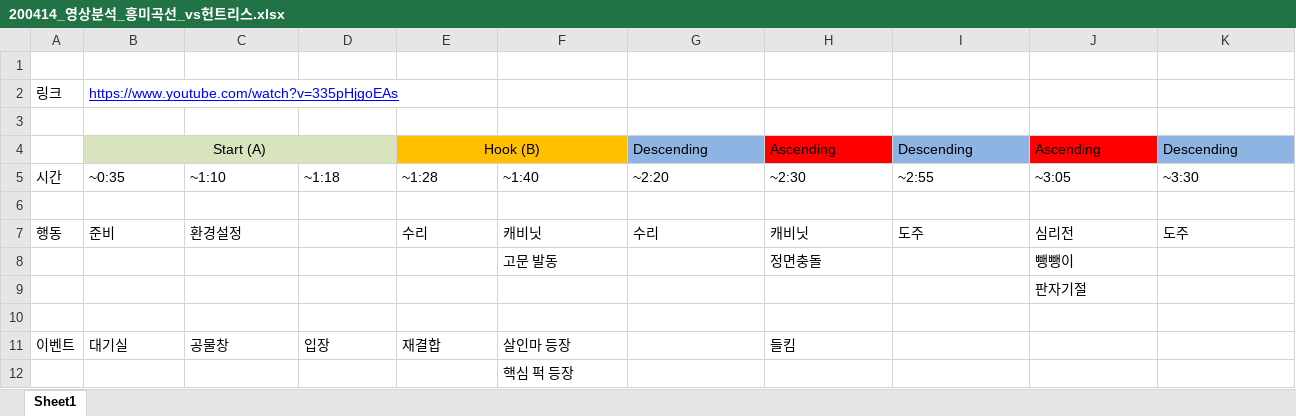
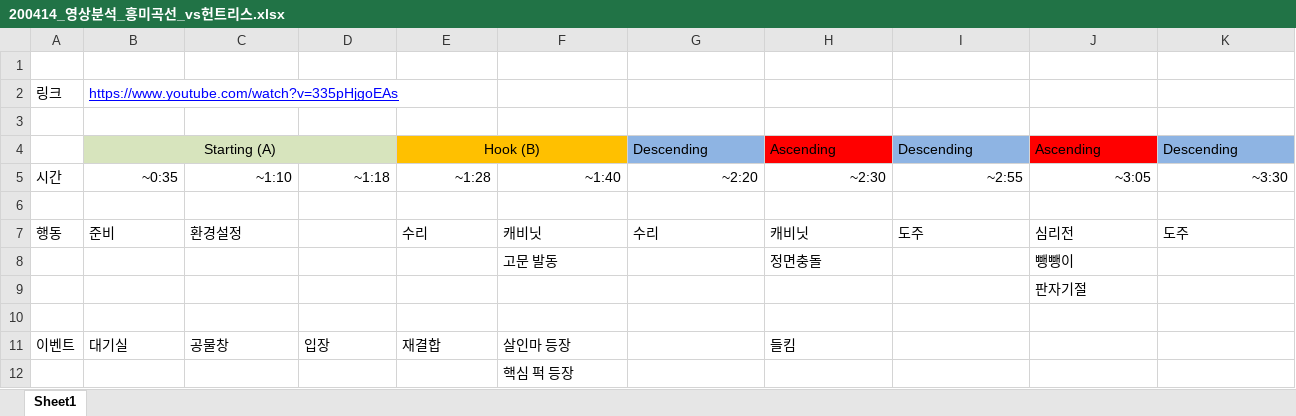
Before and after one commit to Bumizi/Thesis, an Excel workbook: DBD 분석/맵 분석/3. 콜드윈드 농장(★)/3. 썩은 들판(★)/영상분석자료/200414_영상분석_흥미곡선_vs헌트리스.xlsx, sheet Sheet1, drawn as a sheet; only a part is shown; values as stored, in another font and other column widths than the file's, no borders; charts and pictures not drawn; the diff covers the shown part only; the diff names each change by its address in the sheet, - before the commit and + after, or states it on an @@ line.

```diff
--- a/DBD 분석/맵 분석/3. 콜드윈드 농장(★)/3. 썩은 들판(★)/영상분석자료/200414_영상분석_흥미곡선_vs헌트리스.xlsx (sheet Sheet1)
+++ b/DBD 분석/맵 분석/3. 콜드윈드 농장(★)/3. 썩은 들판(★)/영상분석자료/200414_영상분석_흥미곡선_vs헌트리스.xlsx (sheet Sheet1)
-B4: Start (A)
+B4: Starting (A)
-B5:K5 alignment: left
+B5:K5 alignment: right
```
Also changed, not shown: cell formats elsewhere in this sheet, charts or pictures, DBD 분석/맵 분석/3. 콜드윈드 농장(★)/3. 썩은 들판(★)/영상분석자료/200410_영상분석_흥미곡선_vs데스슬링거.xlsx, 1 other file.
